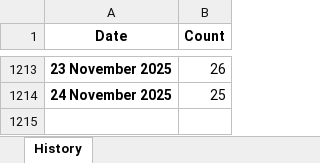
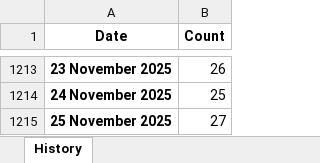
Before and after one commit to ducky4life/puree, an Excel workbook: data/history.xlsx, sheet History, drawn as a sheet; only a part is shown, gaps mark what is left out; values as stored, in another font and other column widths than the file's, no borders; the diff names each change by its address in the sheet, - before the commit and + after, or states it on an @@ line.

```diff
--- a/data/history.xlsx (sheet History)
+++ b/data/history.xlsx (sheet History)
+row 1215: 25 November 2025 | 27
```
Also changed, not shown: 3 other files.
